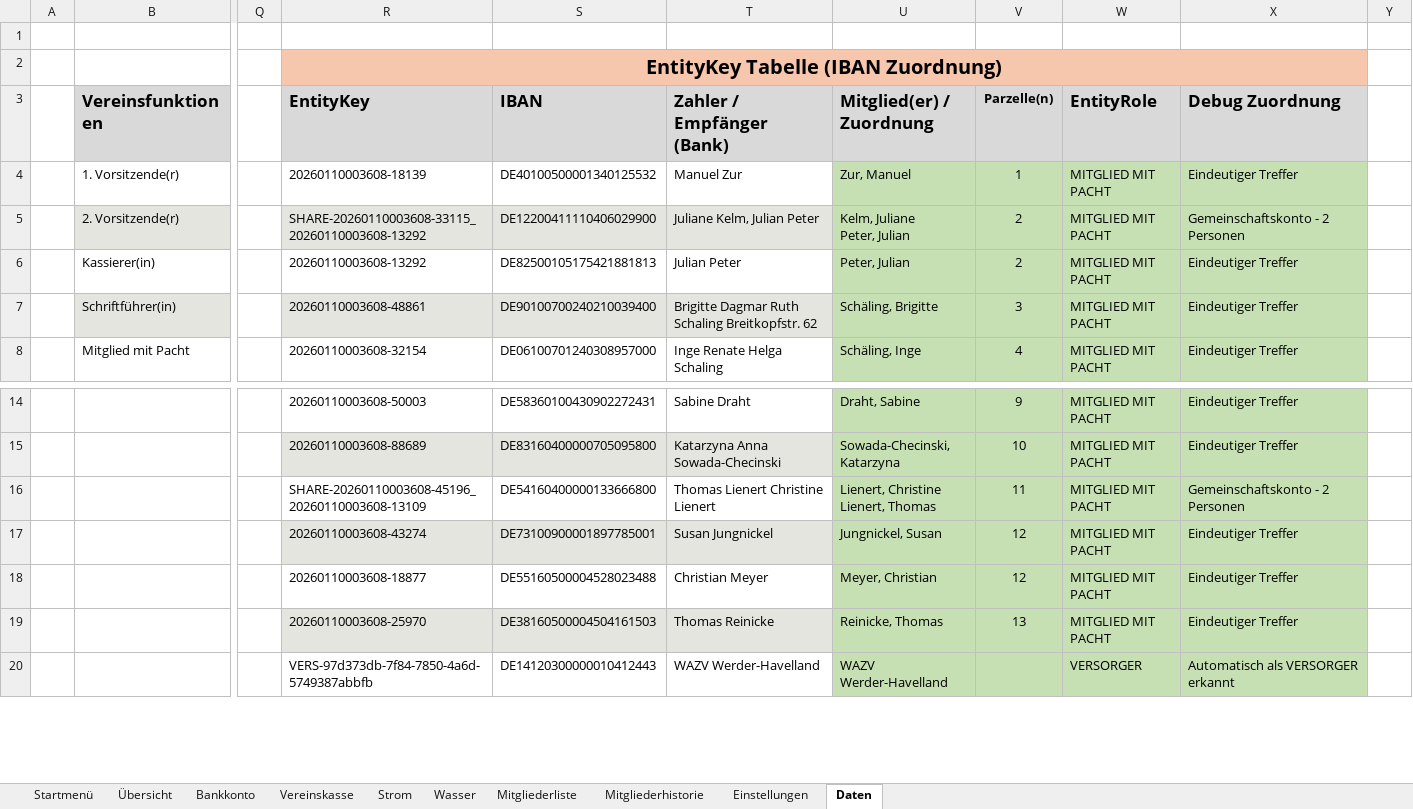
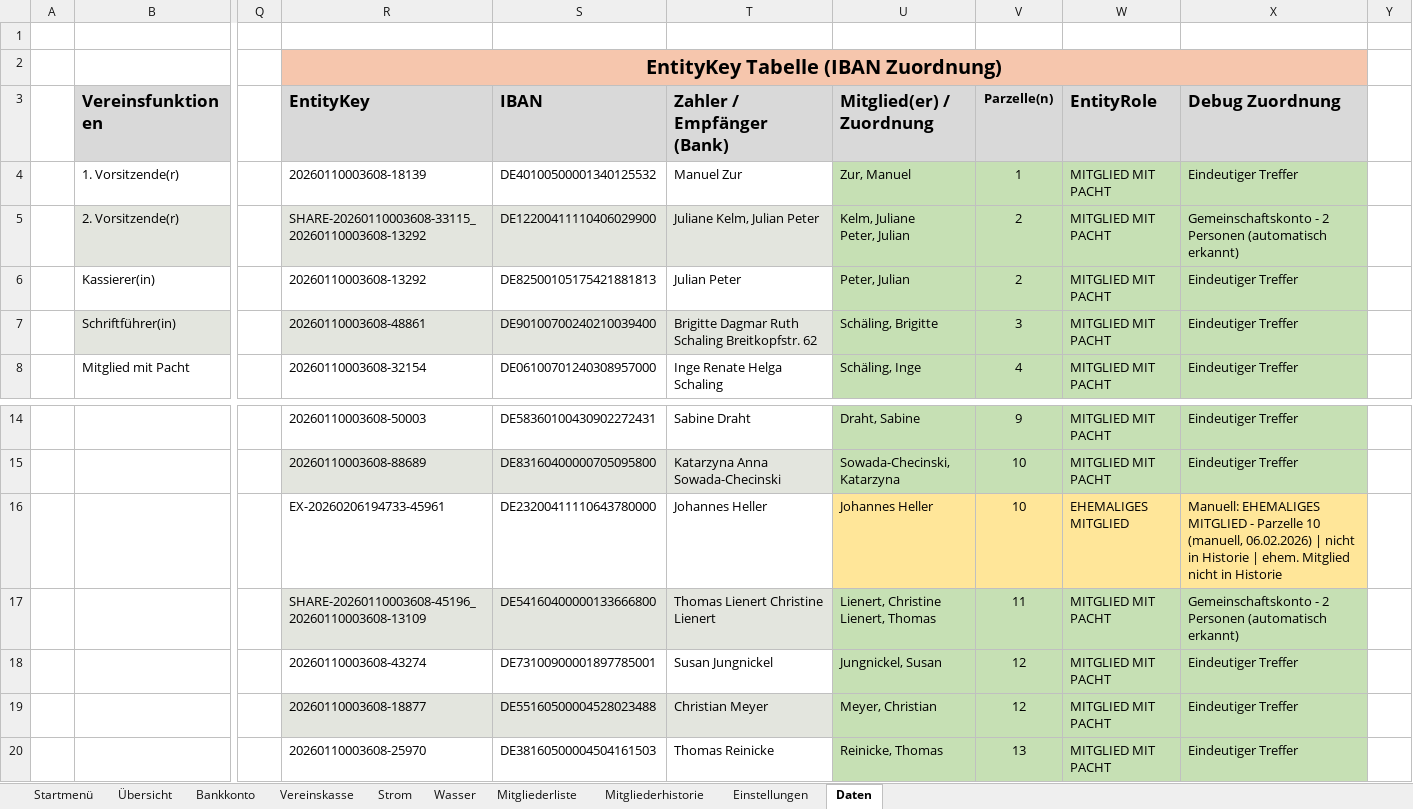
Before and after one commit to saschapreussler/Mein-Excel-Projekt, an Excel workbook: excel/Programm Kassenbuch 2018_v2.6.2.xlsm, sheet Daten, drawn as a sheet; only a part is shown, gaps mark what is left out; values as stored, in another font and other column widths than the file's, no borders; ↵ is a line break in a cell; the diff covers the shown part only; the diff names each change by its address in the sheet, - before the commit and + after, or states it on an @@ line.

```diff
--- a/excel/Programm Kassenbuch 2018_v2.6.2.xlsm (sheet Daten)
+++ b/excel/Programm Kassenbuch 2018_v2.6.2.xlsm (sheet Daten)
-X5 (Debug Zuordnung): Gemeinschaftskonto - 2 Personen
+X5 (Debug Zuordnung): Gemeinschaftskonto - 2 Personen (automatisch erkannt)
-R16 (EntityKey): SHARE-20260110003608-45196_20260110003608-13109
+R16 (EntityKey): EX-20260206194733-45961
-S16 (IBAN): DE54160400000133666800
+S16 (IBAN): DE23200411110643780000
-T16 (Zahler / Empfänger (Bank)): Thomas Lienert Christine Lienert
+T16 (Zahler / Empfänger (Bank)): Johannes Heller
-U16 (Mitglied(er) / Zuordnung): Lienert, Christine ↵ Lienert, Thomas
+U16 (Mitglied(er) / Zuordnung): Johannes Heller
-U16:X16 fill: #C6E0B4
+U16:X16 fill: #FFE699
-V16 (Parzelle(n)): 11
+V16 (Parzelle(n)): 10
-W16 (EntityRole): MITGLIED MIT PACHT
+W16 (EntityRole): EHEMALIGES MITGLIED
-X16 (Debug Zuordnung): Gemeinschaftskonto - 2 Personen
+X16 (Debug Zuordnung): Manuell: EHEMALIGES MITGLIED - Parzelle 10 (manuell, 06.02.2026) | nicht in Historie | ehem. Mitglied nicht in Historie
-R17 (EntityKey): 20260110003608-43274
+R17 (EntityKey): SHARE-20260110003608-45196_20260110003608-13109
-S17 (IBAN): DE73100900001897785001
+S17 (IBAN): DE54160400000133666800
-T17 (Zahler / Empfänger (Bank)): Susan Jungnickel
+T17 (Zahler / Empfänger (Bank)): Thomas Lienert Christine Lienert
-U17 (Mitglied(er) / Zuordnung): Jungnickel, Susan
+U17 (Mitglied(er) / Zuordnung): Lienert, Christine ↵ Lienert, Thomas
-V17 (Parzelle(n)): 12
+V17 (Parzelle(n)): 11
-X17 (Debug Zuordnung): Eindeutiger Treffer
+X17 (Debug Zuordnung): Gemeinschaftskonto - 2 Personen (automatisch erkannt)
-R18 (EntityKey): 20260110003608-18877
+R18 (EntityKey): 20260110003608-43274
-S18 (IBAN): DE55160500004528023488
+S18 (IBAN): DE73100900001897785001
-T18 (Zahler / Empfänger (Bank)): Christian Meyer
+T18 (Zahler / Empfänger (Bank)): Susan Jungnickel
-U18 (Mitglied(er) / Zuordnung): Meyer, Christian
+U18 (Mitglied(er) / Zuordnung): Jungnickel, Susan
-R19 (EntityKey): 20260110003608-25970
+R19 (EntityKey): 20260110003608-18877
-S19 (IBAN): DE38160500004504161503
+S19 (IBAN): DE55160500004528023488
-T19 (Zahler / Empfänger (Bank)): Thomas Reinicke
+T19 (Zahler / Empfänger (Bank)): Christian Meyer
-U19 (Mitglied(er) / Zuordnung): Reinicke, Thomas
+U19 (Mitglied(er) / Zuordnung): Meyer, Christian
-V19 (Parzelle(n)): 13
+V19 (Parzelle(n)): 12
-R20 (EntityKey): VERS-97d373db-7f84-7850-4a6d-5749387abbfb
+R20 (EntityKey): 20260110003608-25970
-S20 (IBAN): DE14120300000010412443
+S20 (IBAN): DE38160500004504161503
-T20 (Zahler / Empfänger (Bank)): WAZV Werder-Havelland
+T20 (Zahler / Empfänger (Bank)): Thomas Reinicke
-U20 (Mitglied(er) / Zuordnung): WAZV Werder-Havelland
+U20 (Mitglied(er) / Zuordnung): Reinicke, Thomas
-V20 (Parzelle(n)): (empty)
+V20 (Parzelle(n)): 13
-W20 (EntityRole): VERSORGER
+W20 (EntityRole): MITGLIED MIT PACHT
-X20 (Debug Zuordnung): Automatisch als VERSORGER erkannt
+X20 (Debug Zuordnung): Eindeutiger Treffer
```
Also changed, not shown: 2 added rows, 2 removed rows, 44 edited cells and cell formats elsewhere in this sheet, sheet Bankkonto, charts or pictures, 5 other files.
